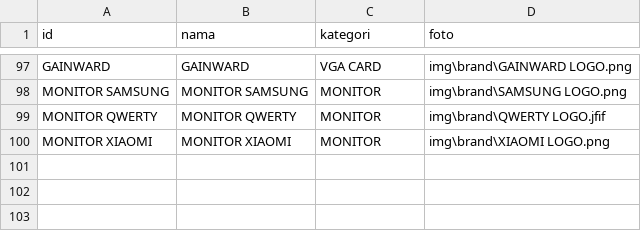
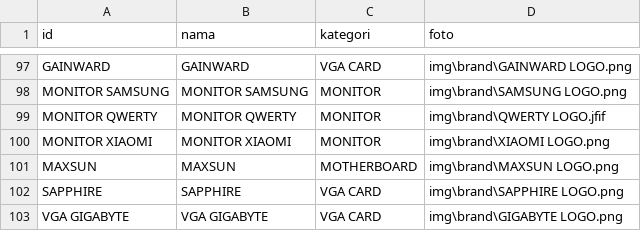
Before and after one commit to singkawangfendycctv-boop/SINGKAWANG-FENDY-CCTV, a CSV file: brand.csv, drawn as a sheet; only a part is shown, gaps mark what is left out.

```diff
--- a/brand.csv
+++ b/brand.csv
@@ -100 +100,4 @@ MONITOR QWERTY,MONITOR QWERTY,MONITOR,img\brand\QWERTY LOGO.jfif
 MONITOR XIAOMI,MONITOR XIAOMI,MONITOR,img\brand\XIAOMI LOGO.png
+MAXSUN,MAXSUN,MOTHERBOARD,img\brand\MAXSUN LOGO.png
+SAPPHIRE,SAPPHIRE,VGA CARD,img\brand\SAPPHIRE LOGO.png
+VGA GIGABYTE,VGA GIGABYTE,VGA CARD,img\brand\GIGABYTE LOGO.png
```
Also changed, not shown: produk.csv.
